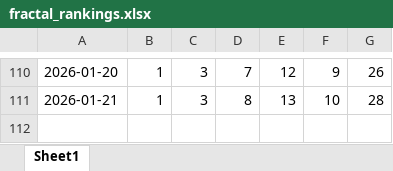
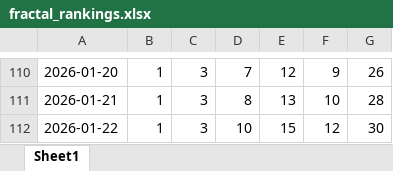
Before and after one commit to Flossan1337/Scraper, an Excel workbook: data/fractal_rankings.xlsx, sheet Sheet1, drawn as a sheet; only a part is shown, gaps mark what is left out; values as stored, in another font and other column widths than the file's, no borders; the diff names each change by its address in the sheet, - before the commit and + after, or states it on an @@ line.

```diff
--- a/data/fractal_rankings.xlsx (sheet Sheet1)
+++ b/data/fractal_rankings.xlsx (sheet Sheet1)
+row 112: 2026-01-22 | 1 | 3 | 10 | 15 | 12 | 30
```
Also changed, not shown: data/combined_prices.xlsx, data/fractal_scape_refine_data.xlsx, 6 other files.
